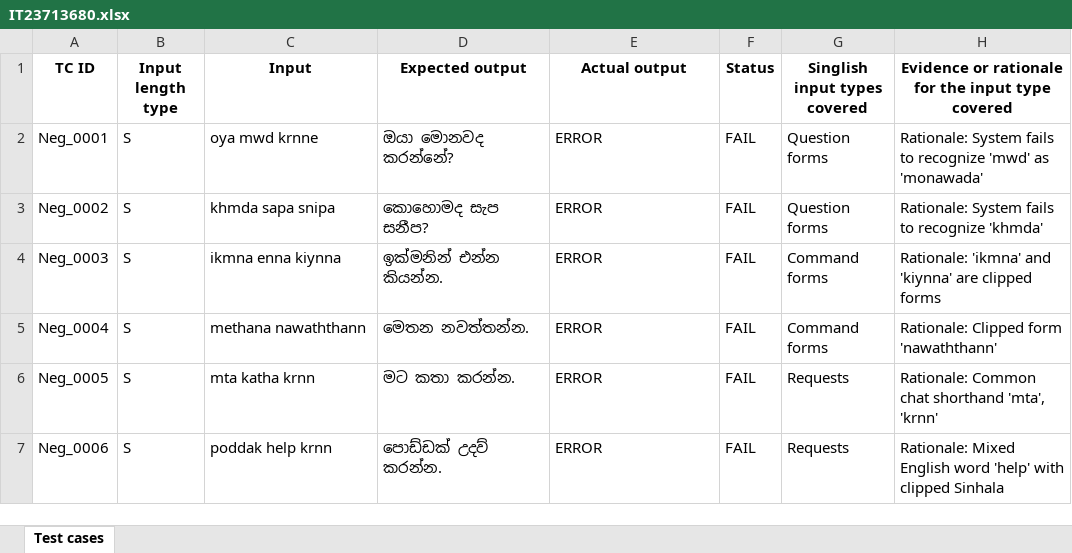
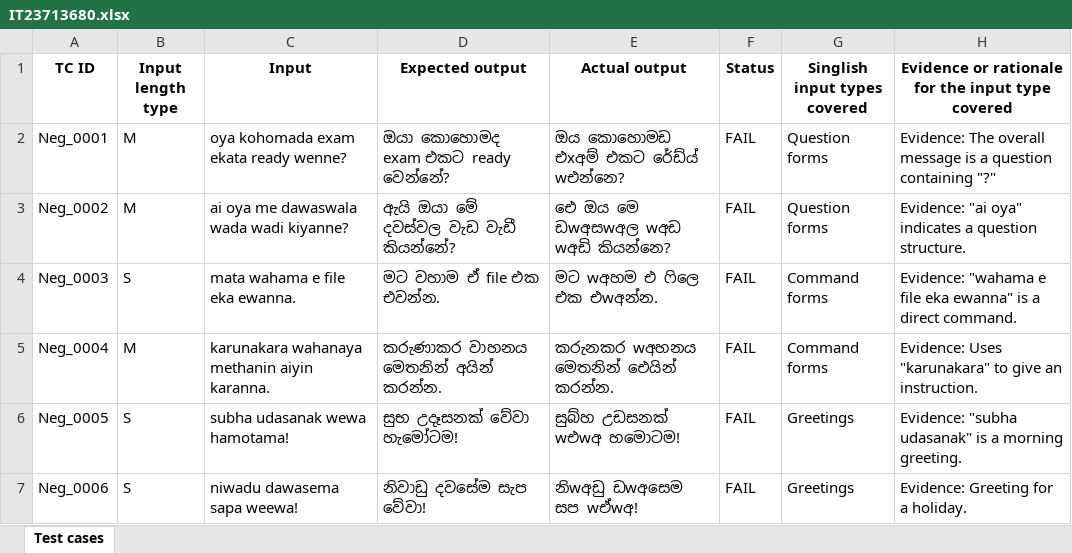
Before and after one commit to Janith854/IT23713680_ITPM_Assignment_1, an Excel workbook: IT23713680.xlsx, sheet Test cases, drawn as a sheet; only a part is shown; values as stored, in another font and other column widths than the file's, no borders; the diff covers the shown part only; the diff names each change by its address in the sheet, - before the commit and + after, or states it on an @@ line.

```diff
--- a/IT23713680.xlsx (sheet Test cases)
+++ b/IT23713680.xlsx (sheet Test cases)
-B2:B3 (Input length type): S
+B2:B3 (Input length type): M
-C2 (Input): oya mwd krnne
+C2 (Input): oya kohomada exam ekata ready wenne?
-D2 (Expected output): ඔයා මොනවද කරන්නේ?
+D2 (Expected output): ඔයා කොහොමද exam එකට ready වෙන්නේ?
-E2 (Actual output): ERROR
+E2 (Actual output): ඔය කොහොමඩ එxඅම් එකට රේඩ්ය් wඑන්නෙ?
-H2: Rationale: System fails to recognize 'mwd' as 'monawada'
+H2: Evidence: The overall message is a question containing "?"
-C3 (Input): khmda sapa snipa
+C3 (Input): ai oya me dawaswala wada wadi kiyanne?
-D3 (Expected output): කොහොමද සැප සනීප?
+D3 (Expected output): ඇයි ඔයා මේ දවස්වල වැඩ වැඩී කියන්නේ?
-E3 (Actual output): ERROR
+E3 (Actual output): ඓ ඔය මෙ ඩwඅසwඅල wඅඩ wඅඩි කියන්නෙ?
-H3: Rationale: System fails to recognize 'khmda'
+H3: Evidence: "ai oya" indicates a question structure.
-C4 (Input): ikmna enna kiynna
+C4 (Input): mata wahama e file eka ewanna.
-D4 (Expected output): ඉක්මනින් එන්න කියන්න.
+D4 (Expected output): මට වහාම ඒ file එක එවන්න.
-E4 (Actual output): ERROR
+E4 (Actual output): මට wඅහම එ ෆිලෙ එක එwඅන්න.
-H4: Rationale: 'ikmna' and 'kiynna' are clipped forms
+H4: Evidence: "wahama e file eka ewanna" is a direct command.
-B5 (Input length type): S
+B5 (Input length type): M
-C5 (Input): methana nawaththann
+C5 (Input): karunakara wahanaya methanin aiyin karanna.
-D5 (Expected output): මෙතන නවත්තන්න.
+D5 (Expected output): කරුණාකර වාහනය මෙතනින් අයින් කරන්න.
-E5 (Actual output): ERROR
+E5 (Actual output): කරුනකර wඅහනය මෙතනින් ඓයින් කරන්න.
-H5: Rationale: Clipped form 'nawaththann'
+H5: Evidence: Uses "karunakara" to give an instruction.
-C6 (Input): mta katha krnn
+C6 (Input): subha udasanak wewa hamotama!
-D6 (Expected output): මට කතා කරන්න.
+D6 (Expected output): සුභ උදෑසනක් වේවා හැමෝටම!
-E6 (Actual output): ERROR
+E6 (Actual output): සුබ්හ උඩසනක් wඑwඅ හමොටම!
-G6:G7 (Singlish input types covered): Requests
+G6:G7 (Singlish input types covered): Greetings
-H6: Rationale: Common chat shorthand 'mta', 'krnn'
+H6: Evidence: "subha udasanak" is a morning greeting.
-C7 (Input): poddak help krnn
+C7 (Input): niwadu dawasema sapa weewa!
-D7 (Expected output): පොඩ්ඩක් උදව් කරන්න.
+D7 (Expected output): නිවාඩු දවසේම සැප වේවා!
-E7 (Actual output): ERROR
+E7 (Actual output): නිwඅඩු ඩwඅසෙම සප wඒwඅ!
-H7: Rationale: Mixed English word 'help' with clipped Sinhala
+H7: Evidence: Greeting for a holiday.
```
Also changed, not shown: 245 edited cells elsewhere in this sheet, 2 other files.
